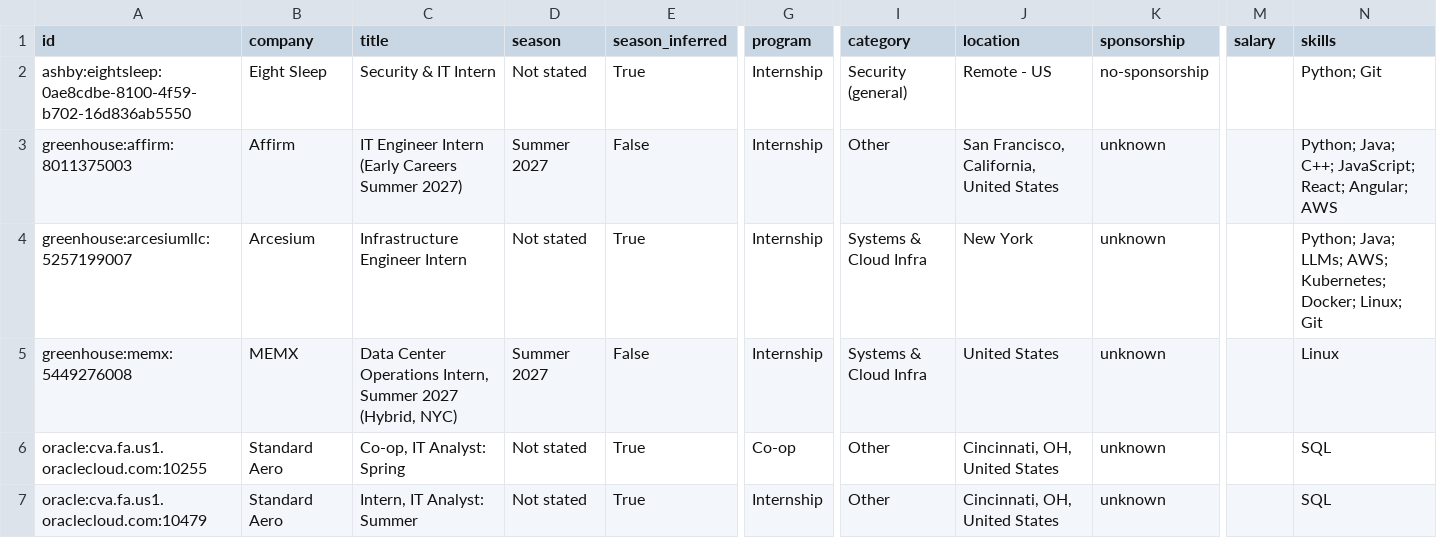
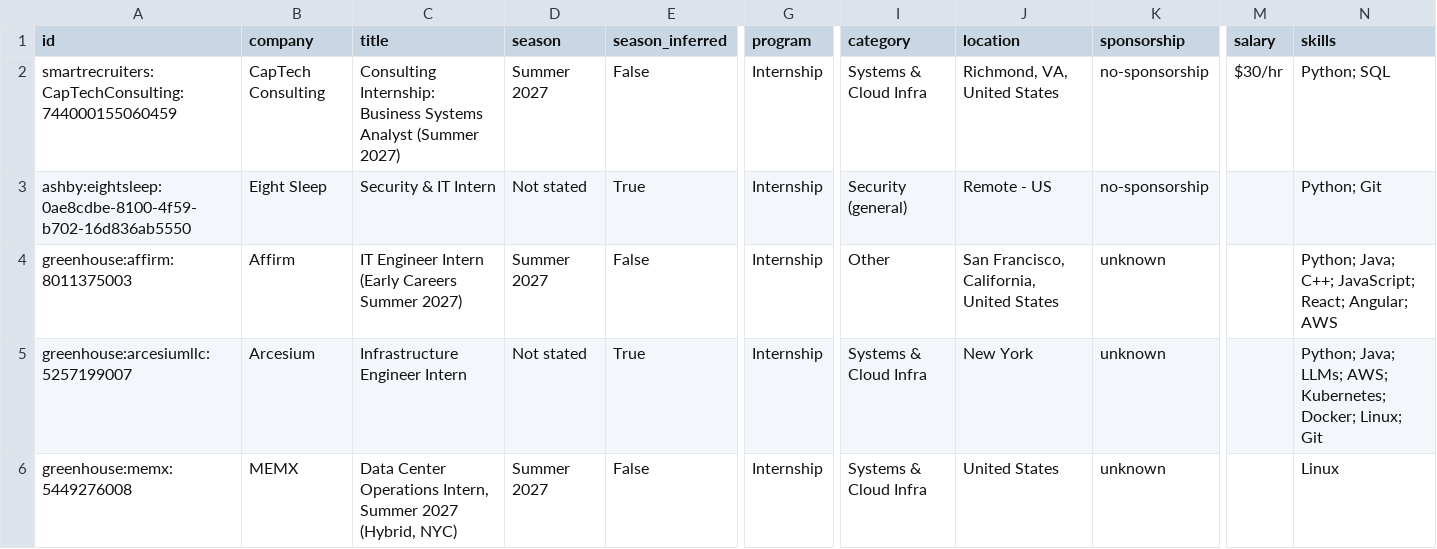
Before and after one commit to EN-Ignoto/IT-Searcher, a CSV file: data/internships.csv, drawn as a sheet; only a part is shown, gaps mark what is left out; the shorter side is filled out with more unchanged rows; rows hold the shown columns only; the diff names each change by its address in the sheet, - before the commit and + after, or states it on an @@ line.

```diff
--- a/data/internships.csv
+++ b/data/internships.csv
+row 2: smartrecruiters:CapTechConsulting:744000155060459 | CapTech Consulting | Consulting Internship: Business Systems Analyst (Summer 2027) | Summer 2027 | False | Internship | Systems & Cloud Infra | Richmond, VA, United States | no-sponsorship | $30/hr | Python; SQL
```
Also changed, not shown: docs/internships.csv, 15 other files.
